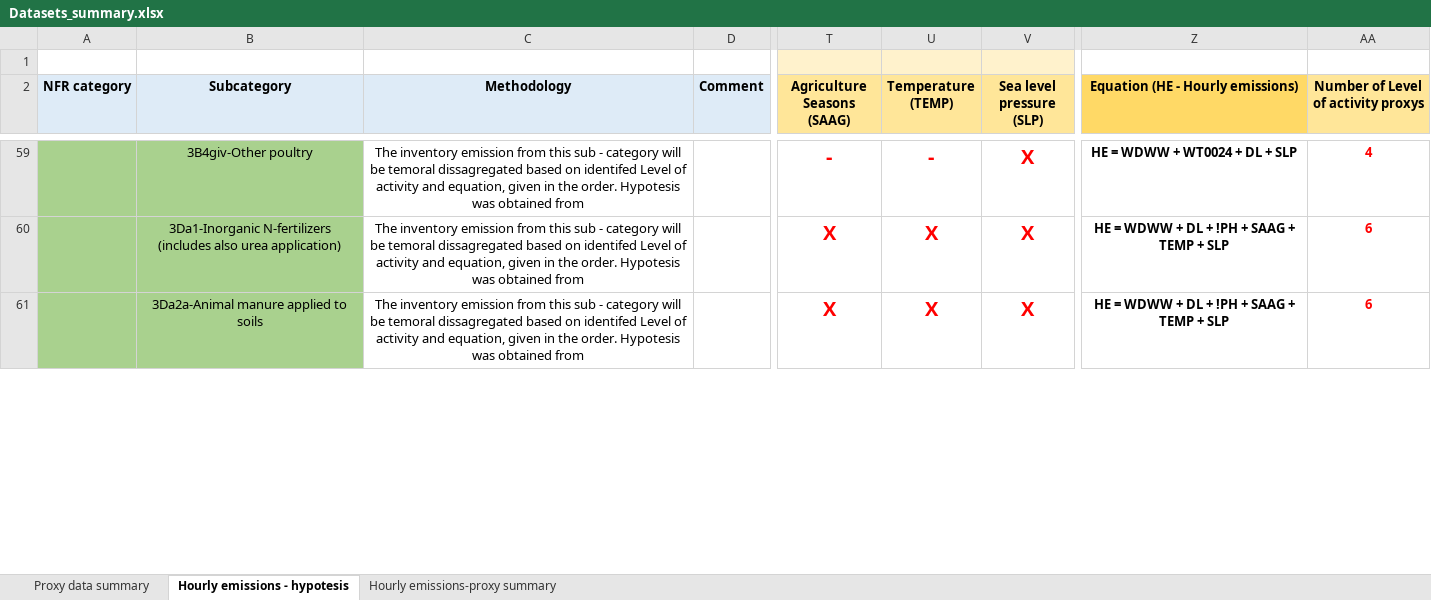
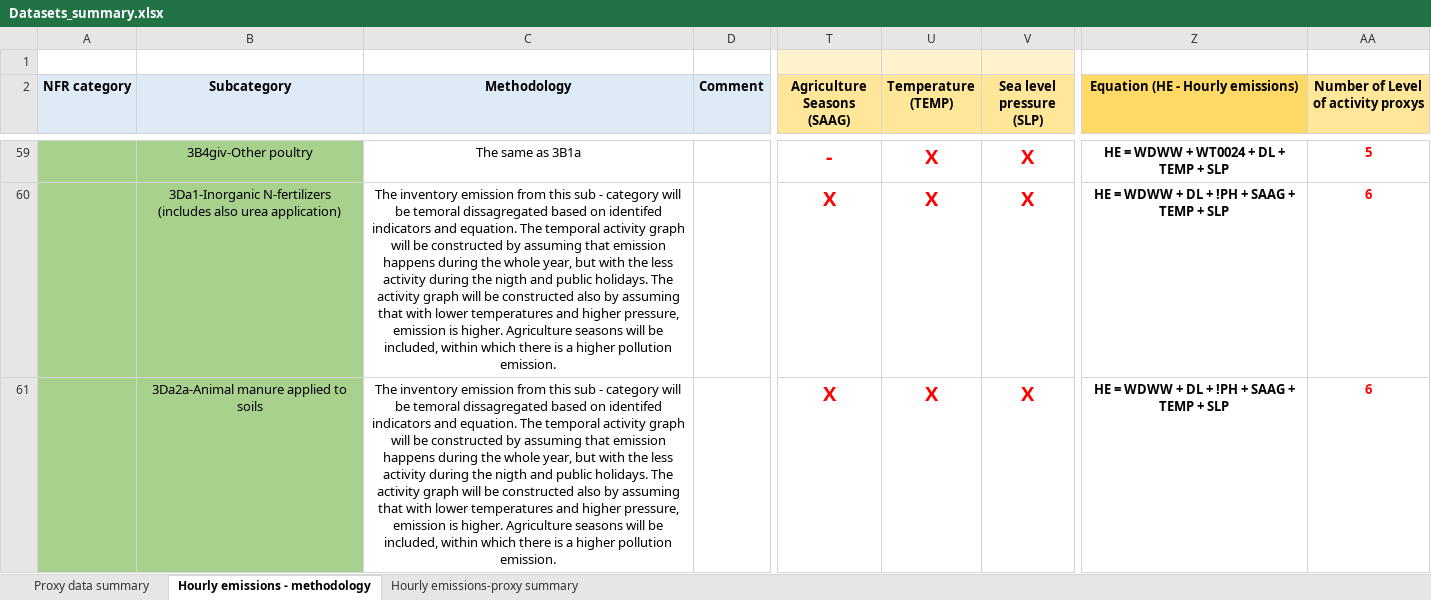
Before and after one commit to pejovic/Spatialization, an Excel workbook: Datasets_summary.xlsx, sheet Hourly emissions - methodology, drawn as a sheet; only a part is shown, gaps mark what is left out; values as stored, in another font and other column widths than the file's, no borders; the diff covers the shown part only; the diff names each change by its address in the sheet, - before the commit and + after, or states it on an @@ line.

```diff
--- a/Datasets_summary.xlsx (sheet Hourly emissions - methodology)
+++ b/Datasets_summary.xlsx (sheet Hourly emissions - methodology)
-sheet tab: Hourly emissions - hypotesis
+sheet tab: Hourly emissions - methodology
-C59 (Methodology): The inventory emission from this sub - category will be temoral dissagregated based on identifed Level of activity and equation, given in the order. Hypotesis was obtained from
+C59 (Methodology): The same as 3B1a
-U59 (Temperature (TEMP)): -
+U59 (Temperature (TEMP)): X
-Z59 (Equation (HE - Hourly emissions)): HE = WDWW + WT0024 + DL + SLP
+Z59 (Equation (HE - Hourly emissions)): HE = WDWW + WT0024 + DL + TEMP + SLP
-AA59: 4
+AA59: 5
-C60:C61 (Methodology): …on identifed Level of activity and equation, given in the order. Hypotesis was obtained from
+C60:C61 (Methodology): …on identifed indicators and equation. The temporal activity graph will be constructed by assuming that emission happens during the whole year, but with the less activity during the nigth and public holidays. The activity graph will be constructed also by assuming that with lower temperatures and higher pressure, emission is higher. Agriculture seasons will be included, within which there is a higher pollution emission.
```
Also changed, not shown: 1 added row, 1 removed row and 162 edited cells elsewhere in this sheet, sheet Hourly emissions-proxy summary, charts or pictures, 3 other files.
